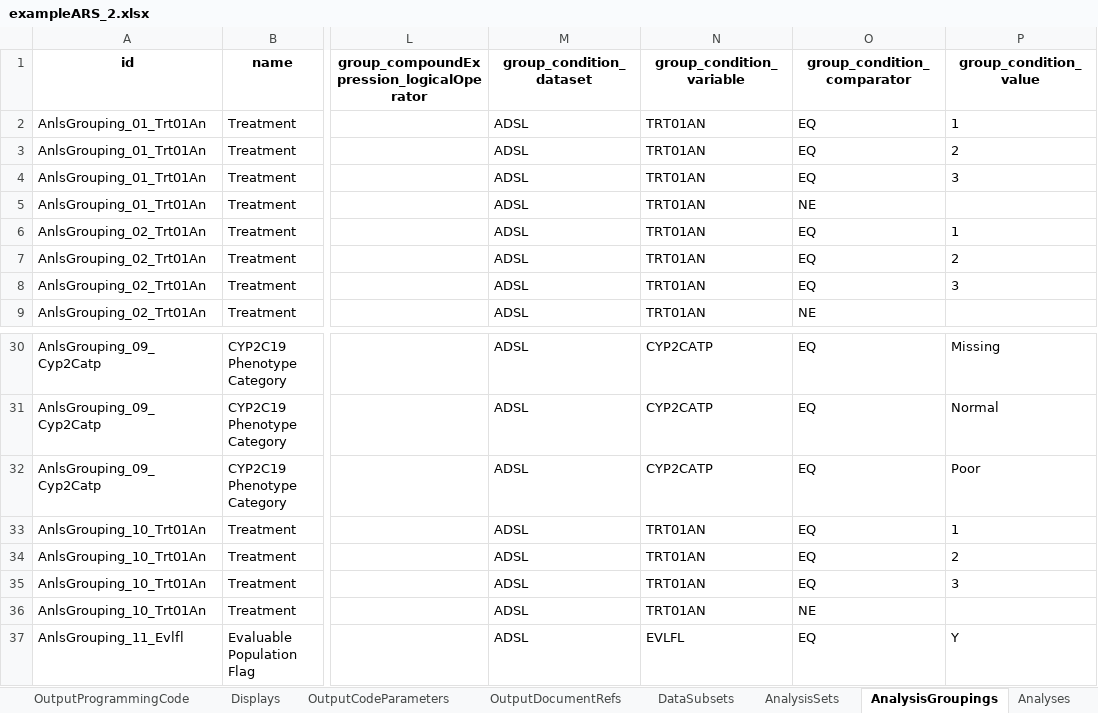
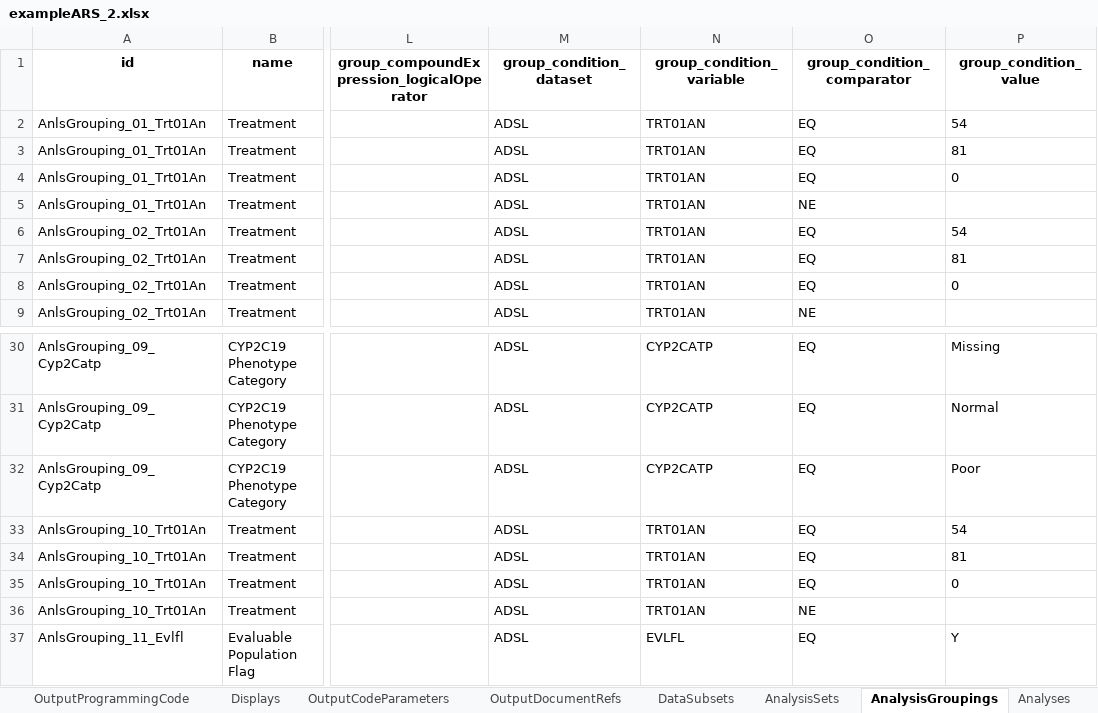
Before and after one commit to clymbclinical/siera, an Excel workbook: inst/extdata/exampleARS_2.xlsx, sheet AnalysisGroupings, drawn as a sheet; only a part is shown, gaps mark what is left out; values as stored, in another font and other column widths than the file's, no borders; the diff names each change by its address in the sheet, - before the commit and + after, or states it on an @@ line.

```diff
--- a/inst/extdata/exampleARS_2.xlsx (sheet AnalysisGroupings)
+++ b/inst/extdata/exampleARS_2.xlsx (sheet AnalysisGroupings)
-P2 (group_condition_value): 1
+P2 (group_condition_value): 54
-P3 (group_condition_value): 2
+P3 (group_condition_value): 81
-P4 (group_condition_value): 3
+P4 (group_condition_value): 0
-P6 (group_condition_value): 1
+P6 (group_condition_value): 54
-P7 (group_condition_value): 2
+P7 (group_condition_value): 81
-P8 (group_condition_value): 3
+P8 (group_condition_value): 0
-P33 (group_condition_value): 1
+P33 (group_condition_value): 54
-P34 (group_condition_value): 2
+P34 (group_condition_value): 81
-P35 (group_condition_value): 3
+P35 (group_condition_value): 0
```
Also changed, not shown: inst/extdata/exampleARS_2a.xlsx, inst/extdata/exampleARS_3.xlsx, 18 other files.
